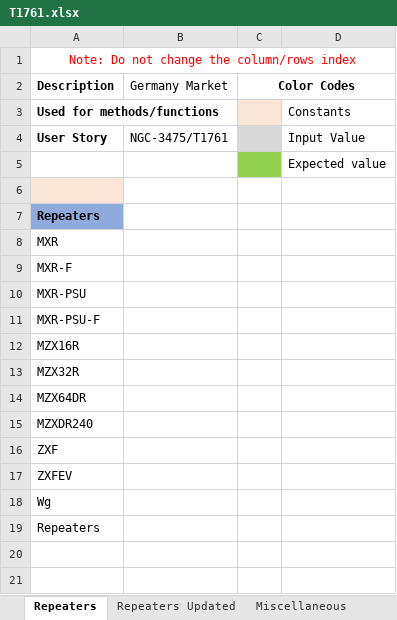
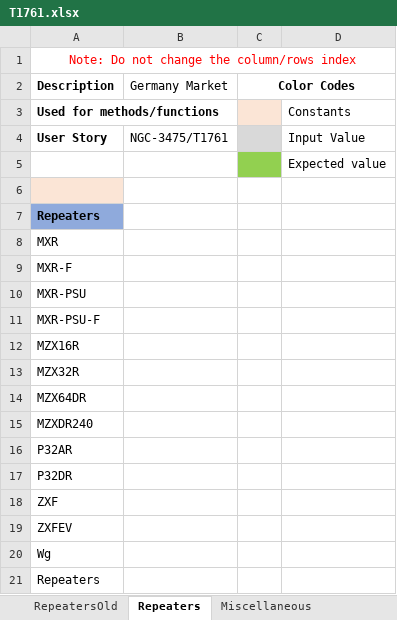
Before and after one commit to rohanpaw/DesktopInt, an Excel workbook: Test Data/T1761.xlsx, sheet Repeaters, drawn as a sheet; values as stored, in another font and other column widths than the file's, no borders; the diff names each change by its address in the sheet, - before the commit and + after, or states it on an @@ line.

```diff
--- a/Test Data/T1761.xlsx (sheet Repeaters)
+++ b/Test Data/T1761.xlsx (sheet Repeaters)
-sheet tab: Repeaters Updated
+sheet tab: RepeatersOld
+row 16: P32AR
+row 17: P32DR
```
Also changed, not shown: Test Data/T1730.xlsx, Test Data/T1750.xlsx, 6 other files.
